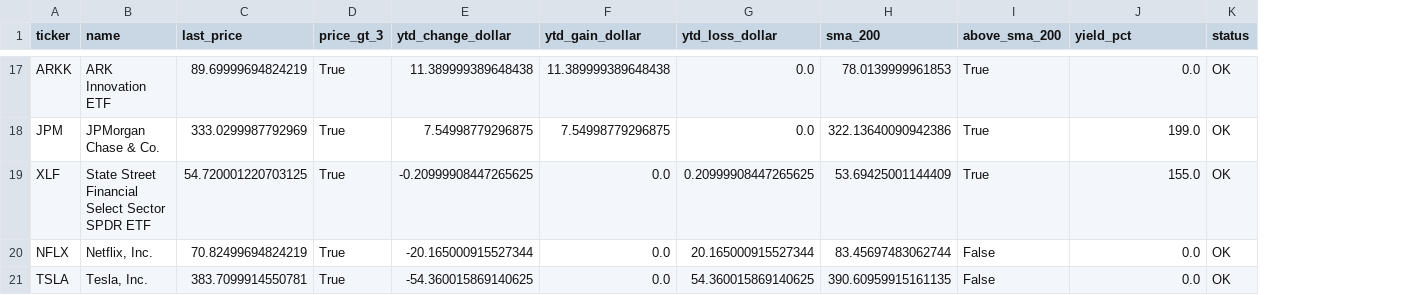
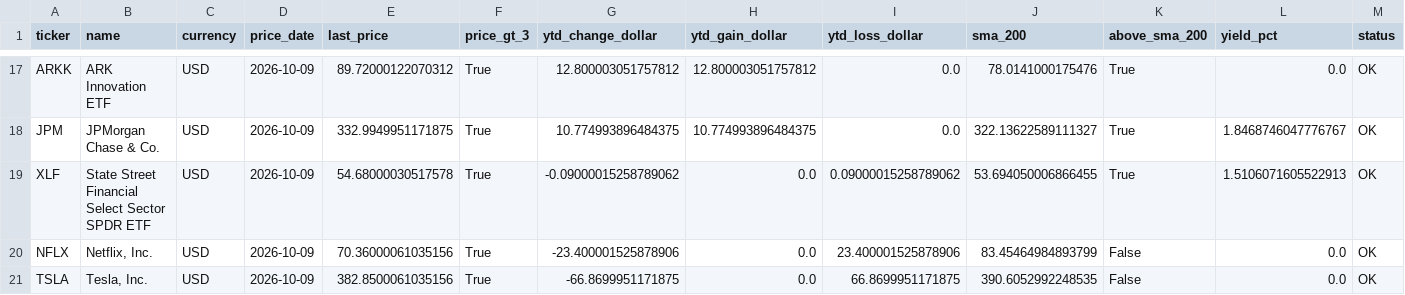
Before and after one commit to Sgrybas2/ScrapingUI-stocks-, a CSV file: reports/watchlist-data-2026-10-09.csv, drawn as a sheet; only a part is shown, gaps mark what is left out; addresses are those after the commit; the diff covers the shown part only; the diff names each change by its address in the sheet, - before the commit and + after, or states it on an @@ line.

```diff
--- a/reports/watchlist-data-2026-10-09.csv
+++ b/reports/watchlist-data-2026-10-09.csv
+column C (currency), rows 17-21: all USD
+column D (price_date), rows 17-21: all 2026-10-09
-E17 (last_price): 89.69999694824219
+E17 (last_price): 89.72000122070312
-G17 (ytd_change_dollar): 11.389999389648438
+G17 (ytd_change_dollar): 12.800003051757812
-H17 (ytd_gain_dollar): 11.389999389648438
+H17 (ytd_gain_dollar): 12.800003051757812
-J17 (sma_200): 78.0139999961853
+J17 (sma_200): 78.0141000175476
-E18 (last_price): 333.0299987792969
+E18 (last_price): 332.9949951171875
-G18 (ytd_change_dollar): 7.54998779296875
+G18 (ytd_change_dollar): 10.774993896484375
-H18 (ytd_gain_dollar): 7.54998779296875
+H18 (ytd_gain_dollar): 10.774993896484375
-J18 (sma_200): 322.13640090942386
+J18 (sma_200): 322.13622589111327
-L18 (yield_pct): 199.0
+L18 (yield_pct): 1.8468746047776767
-E19 (last_price): 54.720001220703125
+E19 (last_price): 54.68000030517578
-G19 (ytd_change_dollar): -0.20999908447265625
+G19 (ytd_change_dollar): -0.09000015258789062
-I19 (ytd_loss_dollar): 0.20999908447265625
+I19 (ytd_loss_dollar): 0.09000015258789062
-J19 (sma_200): 53.69425001144409
+J19 (sma_200): 53.694050006866455
-L19 (yield_pct): 155.0
+L19 (yield_pct): 1.5106071605522913
-E20 (last_price): 70.82499694824219
+E20 (last_price): 70.36000061035156
-G20 (ytd_change_dollar): -20.165000915527344
+G20 (ytd_change_dollar): -23.400001525878906
-I20 (ytd_loss_dollar): 20.165000915527344
+I20 (ytd_loss_dollar): 23.400001525878906
-J20 (sma_200): 83.45697483062744
+J20 (sma_200): 83.45464984893799
-E21 (last_price): 383.7099914550781
+E21 (last_price): 382.8500061035156
-G21 (ytd_change_dollar): -54.360015869140625
+G21 (ytd_change_dollar): -66.8699951171875
-I21 (ytd_loss_dollar): 54.360015869140625
+I21 (ytd_loss_dollar): 66.8699951171875
-J21 (sma_200): 390.60959915161135
+J21 (sma_200): 390.6052992248535
```
Also changed, not shown: 4 added rows, 4 removed rows and 54 edited cells elsewhere in this file, 3 other files.
